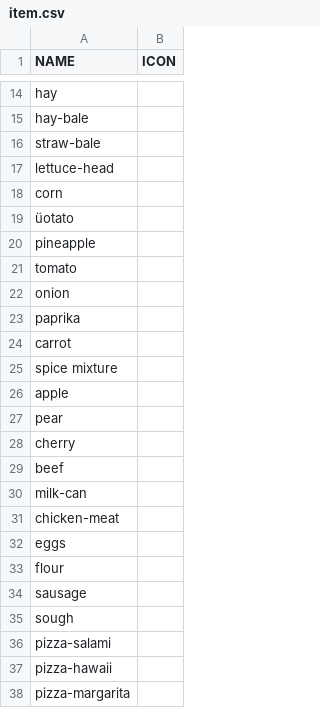
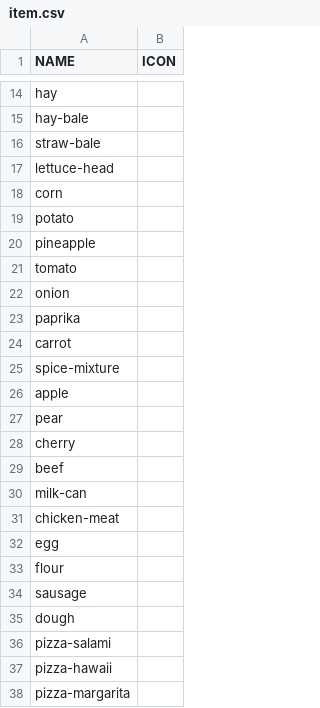
Before and after one commit to Jan5366x/Factorio-Agriculture, a CSV file: Assets/inventory/item.csv, drawn as a sheet; only a part is shown, gaps mark what is left out; the diff names each change by its address in the sheet, - before the commit and + after, or states it on an @@ line.

```diff
--- a/Assets/inventory/item.csv
+++ b/Assets/inventory/item.csv
-A19 (NAME): üotato
+A19 (NAME): potato
-A25 (NAME): spice mixture
+A25 (NAME): spice-mixture
-A32 (NAME): eggs
+A32 (NAME): egg
-A35 (NAME): sough
+A35 (NAME): dough
```
Also changed, not shown: Assets/inventory/recipe.csv, 4 other files.
